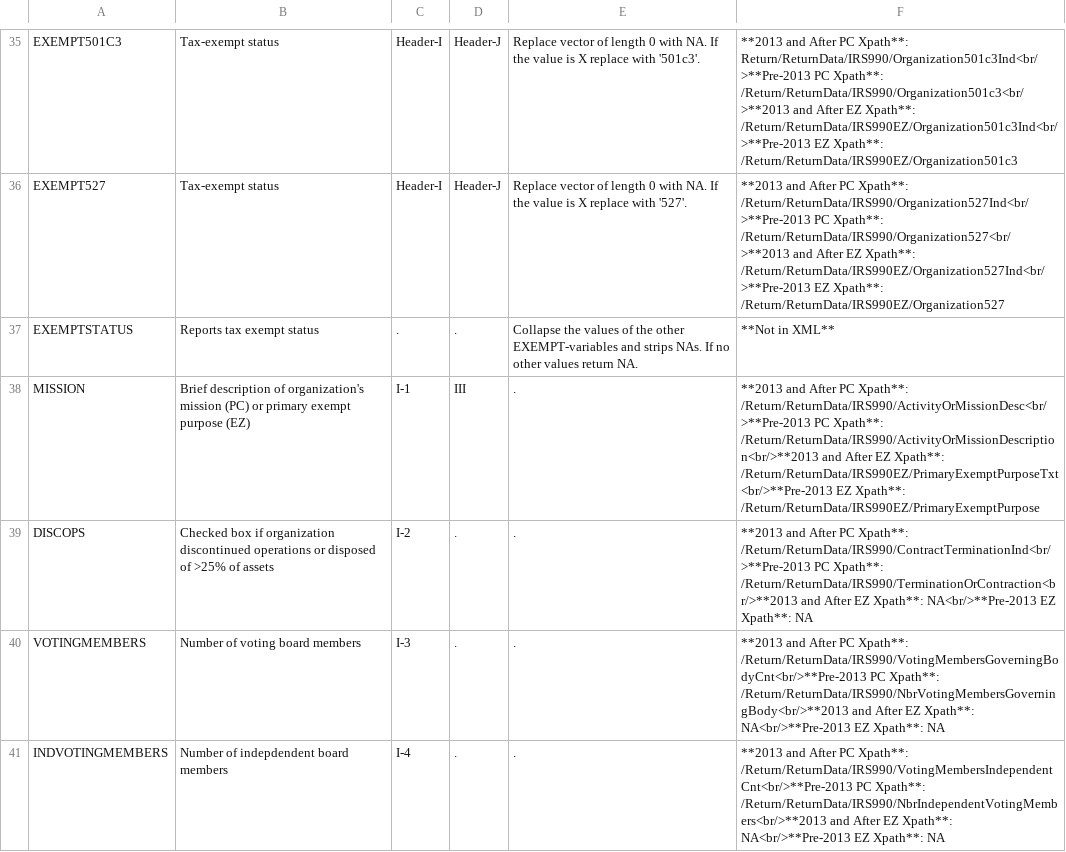
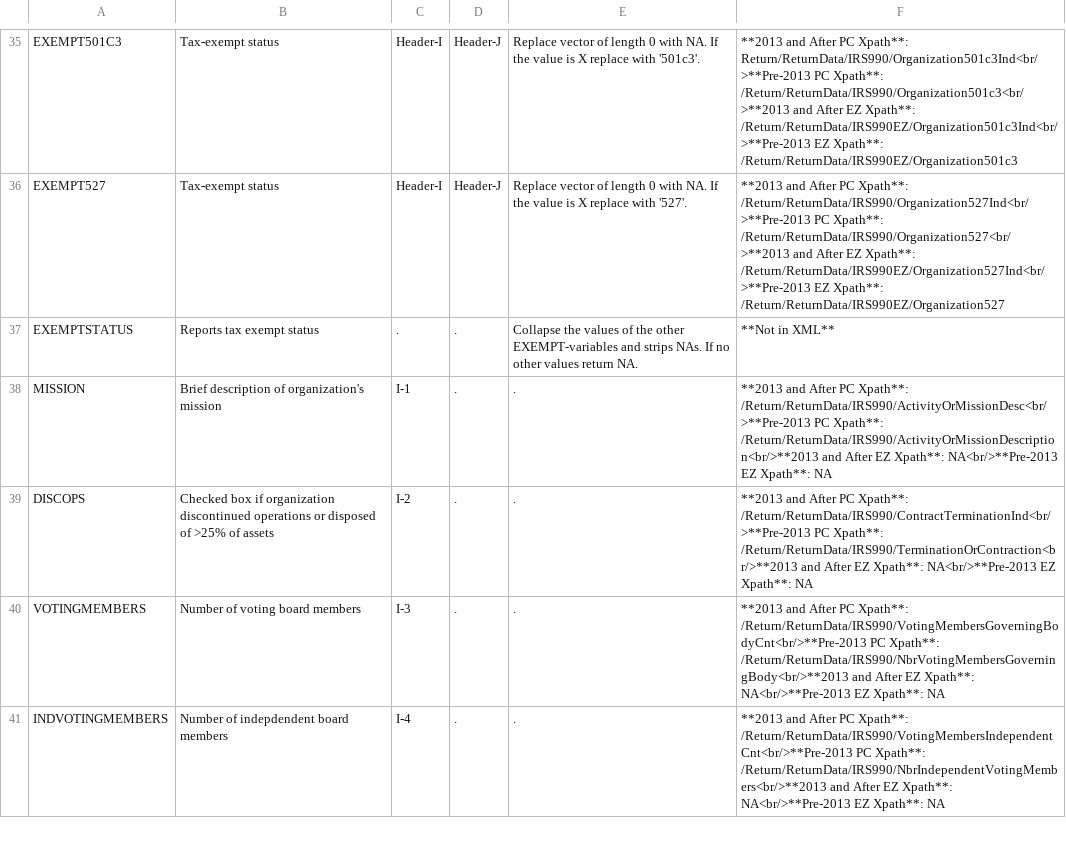
Before and after one commit to lecy/Open-Data-for-Nonprofit-Research, a CSV file: Build_IRS990_E-Filer_Datasets/Data Dictionary.csv, drawn as a sheet; only a part is shown, gaps mark what is left out.

Commit message:
Revert "Updated Mission to capture EZ data"
This reverts commit a8e507f2ad9ebd2b5f9cc251b1233bc7d7c41e84.

```diff
--- a/Build_IRS990_E-Filer_Datasets/Data Dictionary.csv
+++ b/Build_IRS990_E-Filer_Datasets/Data Dictionary.csv
@@ -37,3 +37,3 @@ EXEMPT527,Tax-exempt status,Header-I,Header-J,Replace vector of length 0 with NA
 EXEMPTSTATUS,Reports tax exempt status,.,.,Collapse the values of the other EXEMPT-variables and strips NAs. If no other values return NA.,**Not in XML**
-MISSION,Brief description of organization's mission (PC) or primary exempt purpose (EZ),I-1,III,.,**2013 and After PC Xpath**:  /Return/ReturnData/IRS990/ActivityOrMissionDesc<br/>**Pre-2013 PC Xpath**:  /Return/ReturnData/IRS990/ActivityOrMissionDescription<br/>**2013 and After EZ Xpath**: /Return/ReturnData/IRS990EZ/PrimaryExemptPurposeTxt<br/>**Pre-2013 EZ Xpath**:  /Return/ReturnData/IRS990EZ/PrimaryExemptPurpose
+MISSION,Brief description of organization's mission,I-1,.,.,**2013 and After PC Xpath**:  /Return/ReturnData/IRS990/ActivityOrMissionDesc<br/>**Pre-2013 PC Xpath**:  /Return/ReturnData/IRS990/ActivityOrMissionDescription<br/>**2013 and After EZ Xpath**:  NA<br/>**Pre-2013 EZ Xpath**:  NA
 DISCOPS,Checked box if organization discontinued operations or disposed of >25% of assets,I-2,.,.,**2013 and After PC Xpath**:  /Return/ReturnData/IRS990/ContractTerminationInd<br/>**Pre-2013 PC Xpath**:  /Return/ReturnData/IRS990/TerminationOrContraction<br/>**2013 and After EZ Xpath**:  NA<br/>**Pre-2013 EZ Xpath**:  NA
```
Also changed, not shown: 1 other file.
